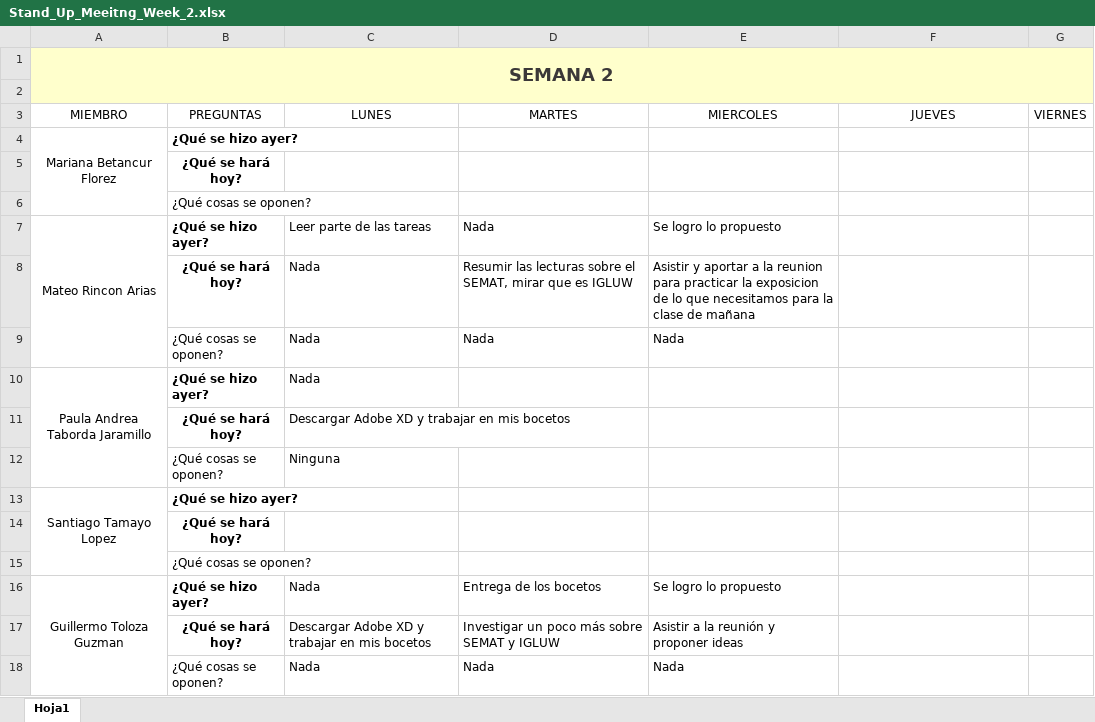
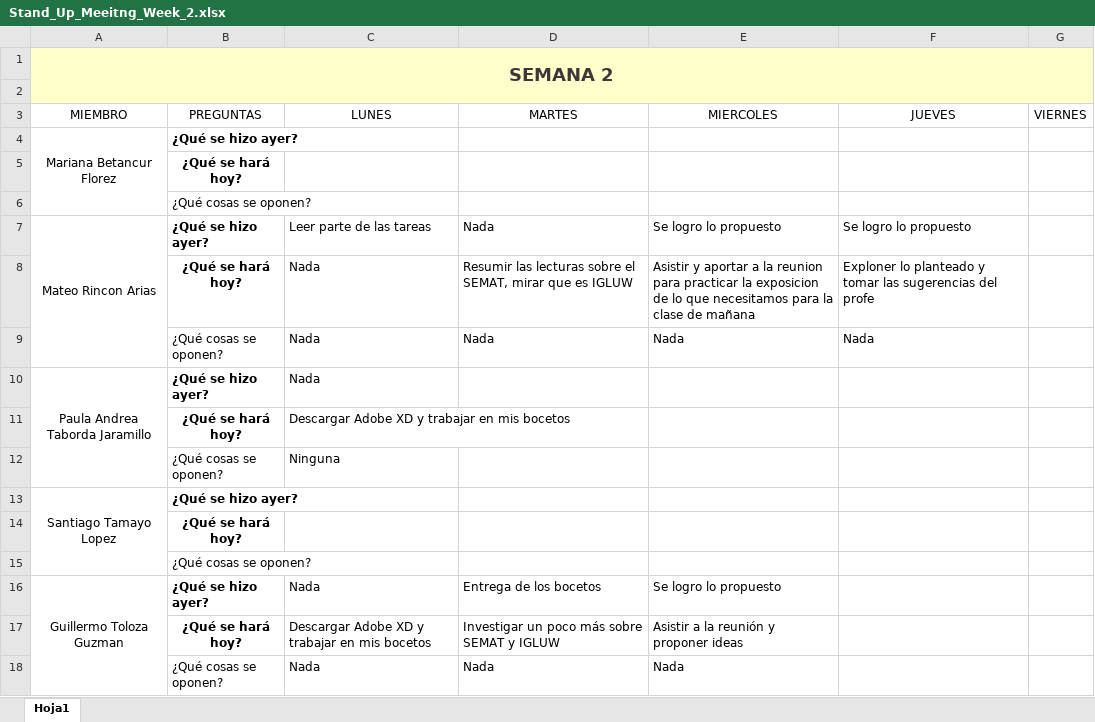
Before and after one commit to marianabetancur18/Ingenieria_Software, an Excel workbook: Semana 31 agosto - 4 septiembre/Stand_Up_Meeitng_Week_2.xlsx, sheet Hoja1, drawn as a sheet; values as stored, in another font and other column widths than the file's, no borders; the diff names each change by its address in the sheet, - before the commit and + after, or states it on an @@ line.

Commit message:
Update Stand_Up_Meeitng_Week_2.xlsx

```diff
--- a/Semana 31 agosto - 4 septiembre/Stand_Up_Meeitng_Week_2.xlsx (sheet Hoja1)
+++ b/Semana 31 agosto - 4 septiembre/Stand_Up_Meeitng_Week_2.xlsx (sheet Hoja1)
-F7 (JUEVES): (empty)
+F7 (JUEVES): Se logro lo propuesto
-F8 (JUEVES): (empty)
+F8 (JUEVES): Exploner lo planteado y tomar las sugerencias del profe
-F9 (JUEVES): (empty)
+F9 (JUEVES): Nada
```
